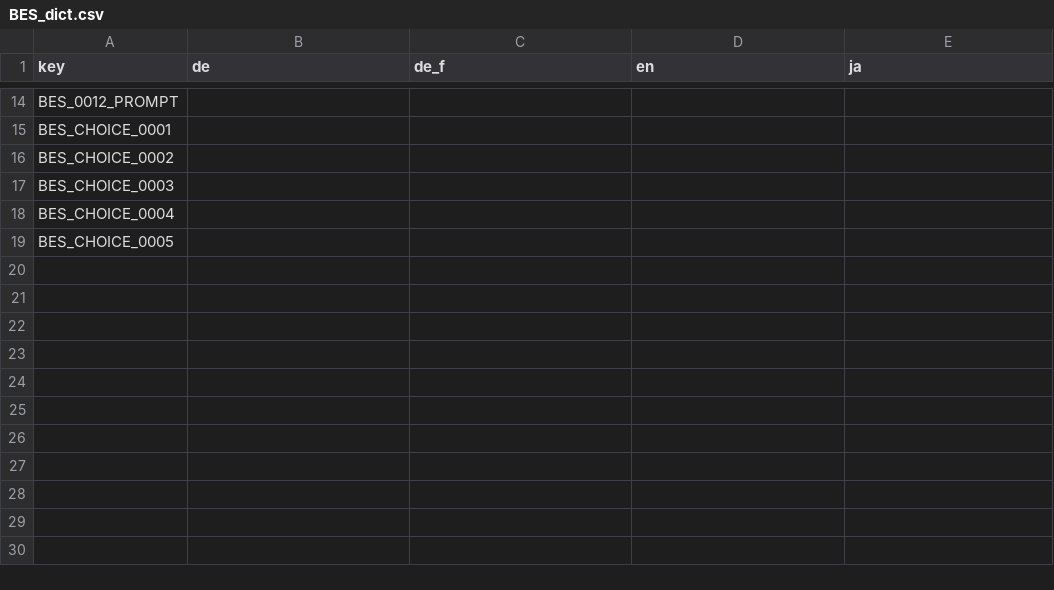
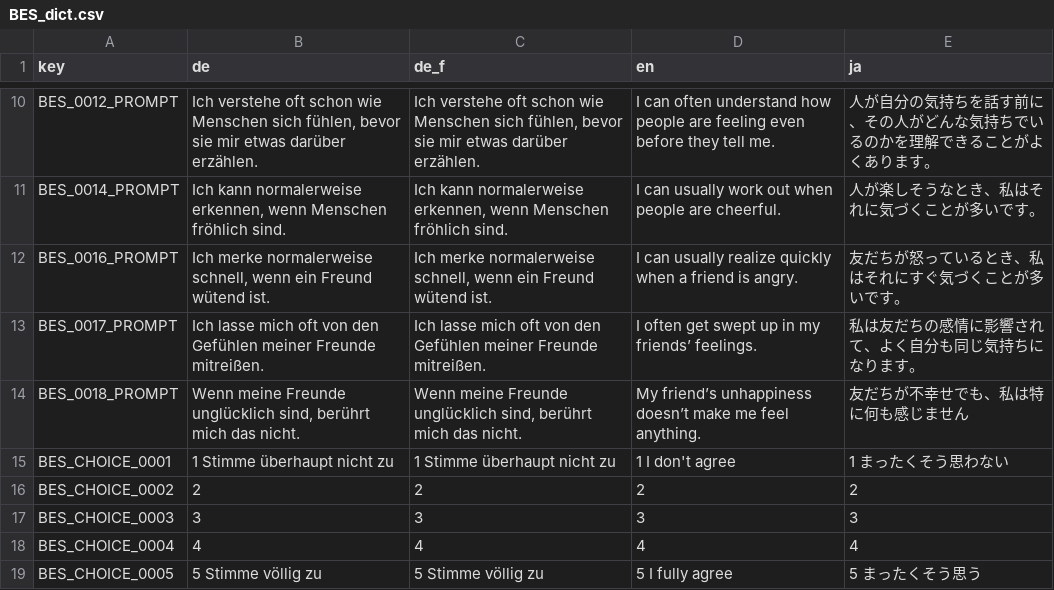
Before and after one commit to KilianSander/vocaloidproject, a CSV file: data-raw/BES_dict.csv, drawn as a sheet; only a part is shown, gaps mark what is left out; the diff covers the shown part only.

```diff
--- a/data-raw/BES_dict.csv
+++ b/data-raw/BES_dict.csv
@@ -14,6 +10,10 @@
-"BES_0012_PROMPT","","","",""
-"BES_CHOICE_0001","","","",""
-"BES_CHOICE_0002","","","",""
-"BES_CHOICE_0003","","","",""
-"BES_CHOICE_0004","","","",""
-"BES_CHOICE_0005","","","",""
+"BES_0012_PROMPT","Ich verstehe oft schon wie Menschen sich fühlen, bevor sie mir etwas darüber erzählen.","Ich verstehe oft schon wie Menschen sich fühlen, bevor sie mir etwas darüber erzählen.","I can often understand how people are feeling even before they tell me.","人が自分の気持ちを話す前に、その人がどんな気持ちでいるのかを理解できることがよくあります。"
+"BES_0014_PROMPT","Ich kann normalerweise erkennen, wenn Menschen fröhlich sind.","Ich kann normalerweise erkennen, wenn Menschen fröhlich sind.","I can usually work out when people are cheerful.","人が楽しそうなとき、私はそれに気づくことが多いです。"
+"BES_0016_PROMPT","Ich merke normalerweise schnell, wenn ein Freund wütend ist.","Ich merke normalerweise schnell, wenn ein Freund wütend ist.","I can usually realize quickly when a friend is angry.","友だちが怒っているとき、私はそれにすぐ気づくことが多いです。"
+"BES_0017_PROMPT","Ich lasse mich oft von den Gefühlen meiner Freunde mitreißen.","Ich lasse mich oft von den Gefühlen meiner Freunde mitreißen.","I often get swept up in my friends’ feelings.","私は友だちの感情に影響されて、よく自分も同じ気持ちになります。"
+"BES_0018_PROMPT","Wenn meine Freunde unglücklich sind, berührt mich das nicht.","Wenn meine Freunde unglücklich sind, berührt mich das nicht.","My friend’s unhappiness doesn’t make me feel anything.","友だちが不幸せでも、私は特に何も感じません"
+"BES_CHOICE_0001","1 Stimme überhaupt nicht zu","1 Stimme überhaupt nicht zu","1 I don't agree","1 まったくそう思わない"
+"BES_CHOICE_0002","2","2","2","2"
+"BES_CHOICE_0003","3","3","3","3"
+"BES_CHOICE_0004","4","4","4","4"
+"BES_CHOICE_0005","5 Stimme völlig zu","5 Stimme völlig zu","5 I fully agree","5 まったくそう思う"
```
Also changed, not shown: 4 removed rows and 28 edited cells elsewhere in this file, 4 other files.
